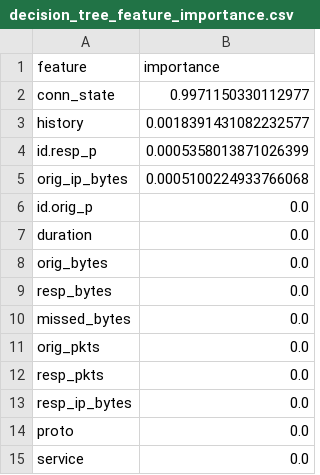
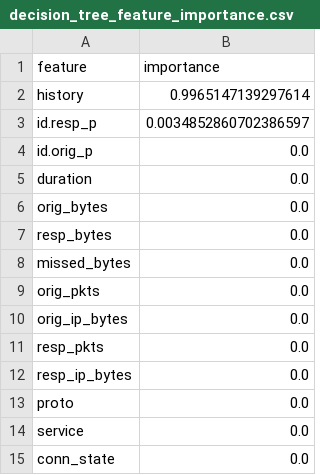
Before and after one commit to ductri19122001/PRT840, a CSV file: outputs/decision_tree_feature_importance.csv, drawn as a sheet.

```diff
--- a/outputs/decision_tree_feature_importance.csv
+++ b/outputs/decision_tree_feature_importance.csv
@@ -1,6 +1,4 @@
 feature,importance
-conn_state,0.9971150330112977
-history,0.0018391431082232577
-id.resp_p,0.0005358013871026399
-orig_ip_bytes,0.0005100224933766068
+history,0.9965147139297614
+id.resp_p,0.0034852860702386597
 id.orig_p,0.0
@@ -11,2 +9,3 @@ missed_bytes,0.0
 orig_pkts,0.0
+orig_ip_bytes,0.0
 resp_pkts,0.0
@@ -15 +14,2 @@ proto,0.0
 service,0.0
+conn_state,0.0
```
Also changed, not shown: outputs/isolation_forest_calibrated_metrics.csv, 21 other files.
